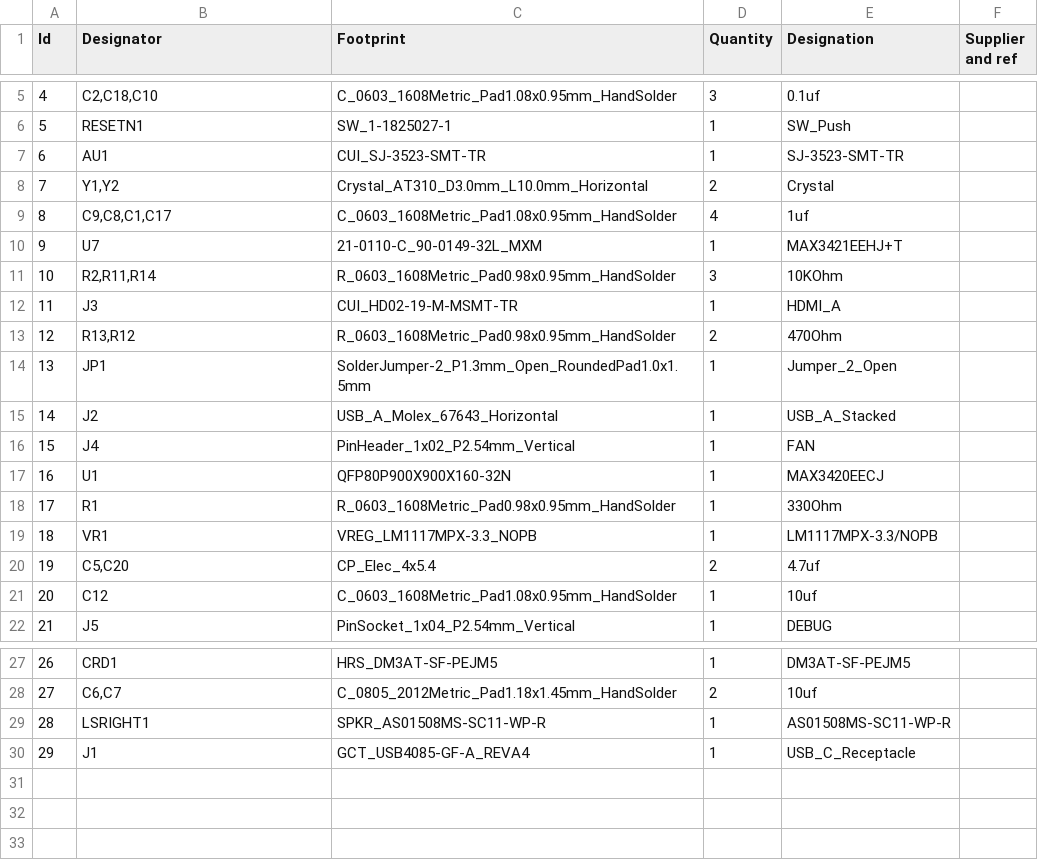
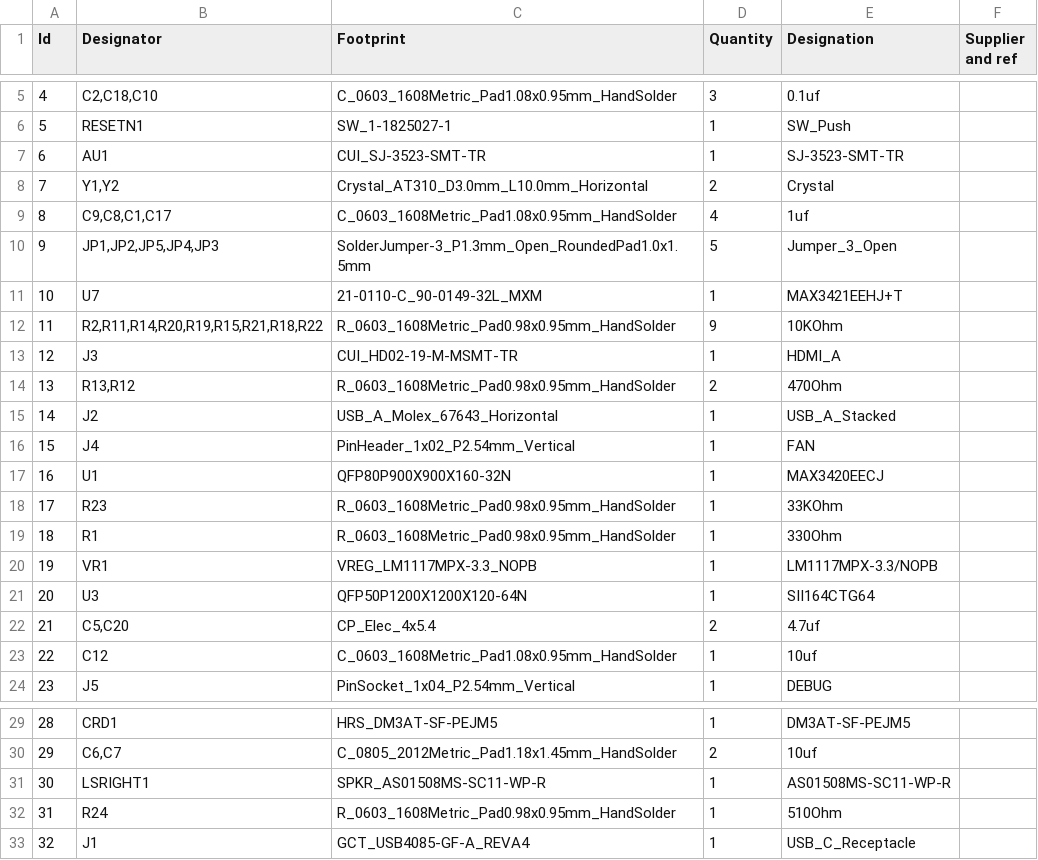
Before and after one commit to ecilasun/tinysys, a CSV file: board/expansionboardA.csv, drawn as a sheet; only a part is shown, gaps mark what is left out; removed rows and columns are numbered as before the commit, all else as after; the diff names each change by its address in the sheet, - before the commit and + after, or states it on an @@ line.

Commit message:
Board issue 2A with HDMI chip

```diff
--- a/board/expansionboardA.csv
+++ b/board/expansionboardA.csv
+row 10: 9 | JP1,JP2,JP5,JP4,JP3 | SolderJumper-3_P1.3mm_Open_RoundedPad1.0x1.5mm | 5 | Jumper_3_Open
@@ column A (Id) renumbered from row 11 down @@
-B12 (Designator): R2,R11,R14
+B12 (Designator): R2,R11,R14,R20,R19,R15,R21,R18,R22
-D12 (Quantity): 3
+D12 (Quantity): 9
-row 14: 13 | JP1 | SolderJumper-2_P1.3mm_Open_RoundedPad1.0x1.5mm | 1 | Jumper_2_Open
+row 18: 17 | R23 | R_0603_1608Metric_Pad0.98x0.95mm_HandSolder | 1 | 33KOhm
+row 21: 20 | U3 | QFP50P1200X1200X120-64N | 1 | SII164CTG64
+row 32: 31 | R24 | R_0603_1608Metric_Pad0.98x0.95mm_HandSolder | 1 | 510Ohm
```
Also changed, not shown: 23 other files.
